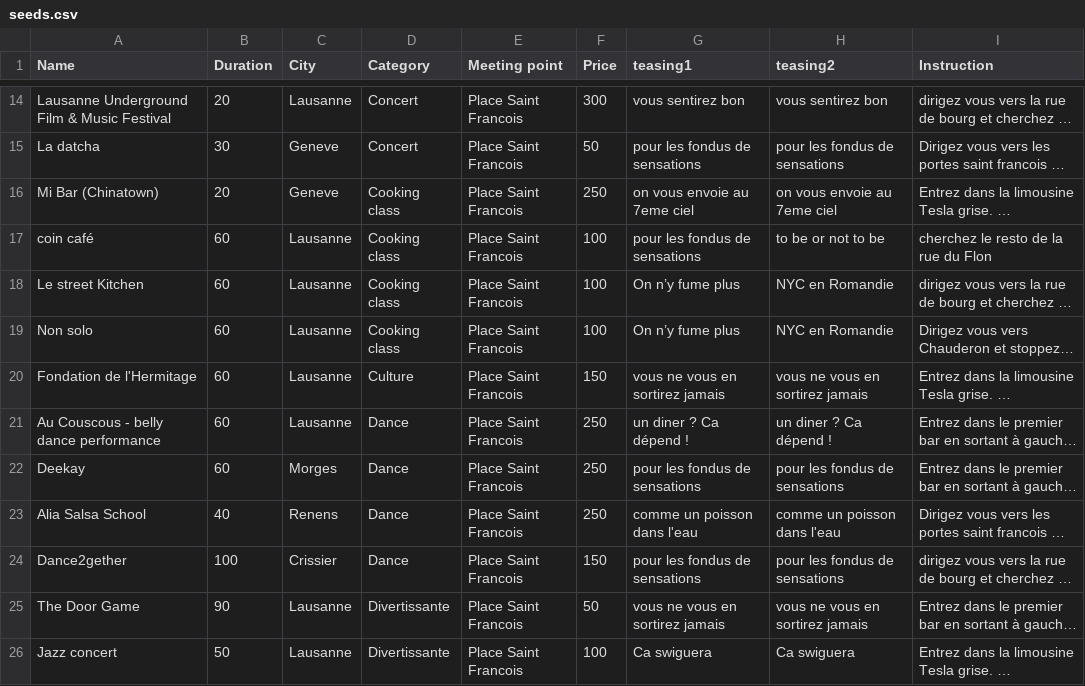
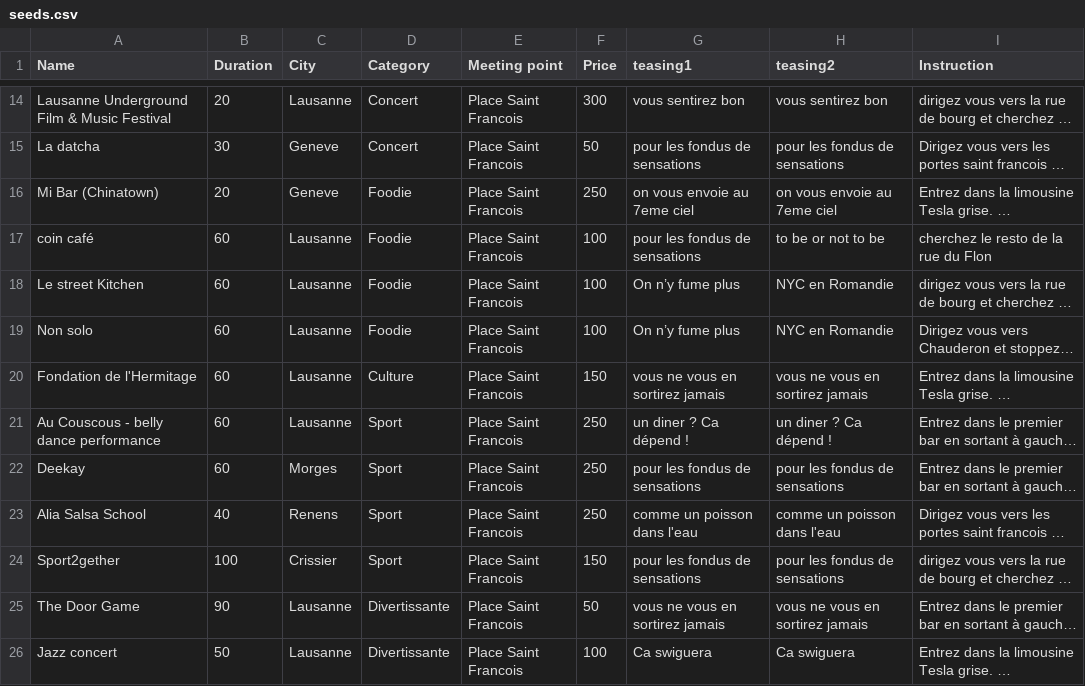
Before and after one commit to FanchCapel/GINGER, a CSV file: db/seeds.csv, drawn as a sheet; only a part is shown, gaps mark what is left out; long unchanged cells end in …; the diff names each change by its address in the sheet, - before the commit and + after, or states it on an @@ line.

Commit message:
removed 2 categories in seed

```diff
--- a/db/seeds.csv
+++ b/db/seeds.csv
-D16:D19 (Category): Cooking class
+D16:D19 (Category): Foodie
-D21:D24 (Category): Dance
+D21:D24 (Category): Sport
-A24 (Name): Dance2gether
+A24 (Name): Sport2gether
```
Also changed, not shown: 1 other file.
